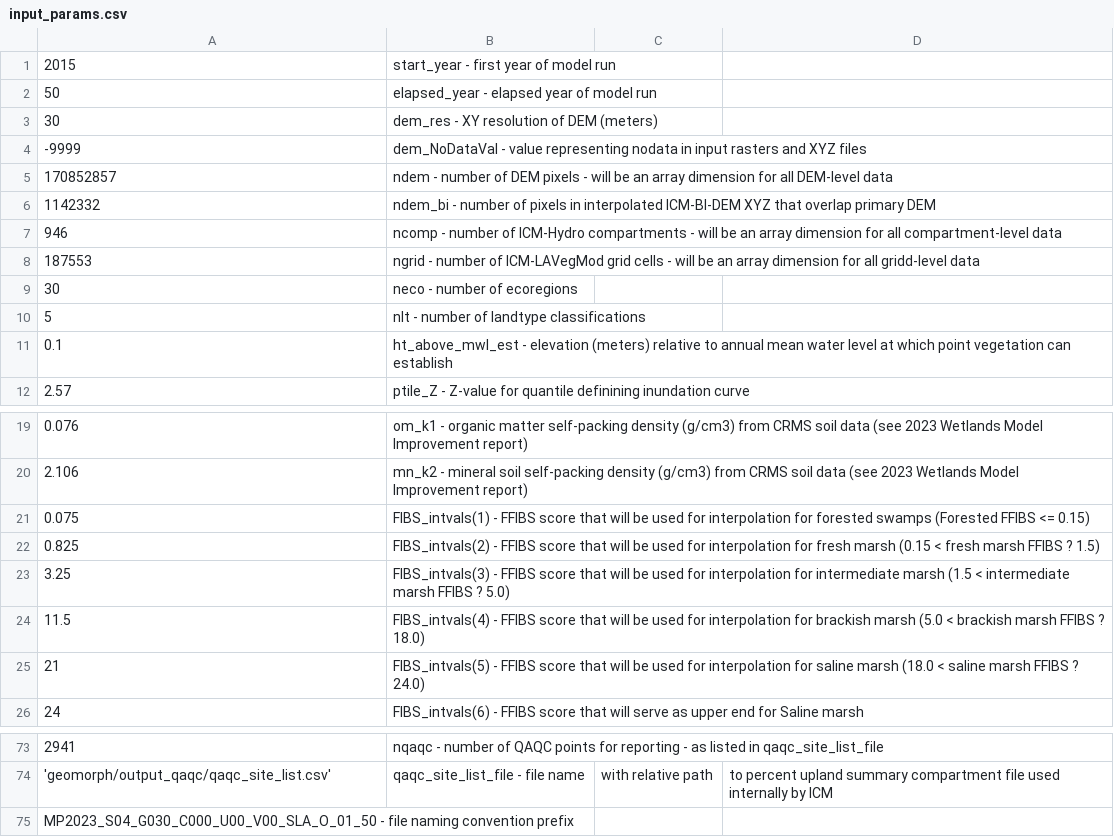
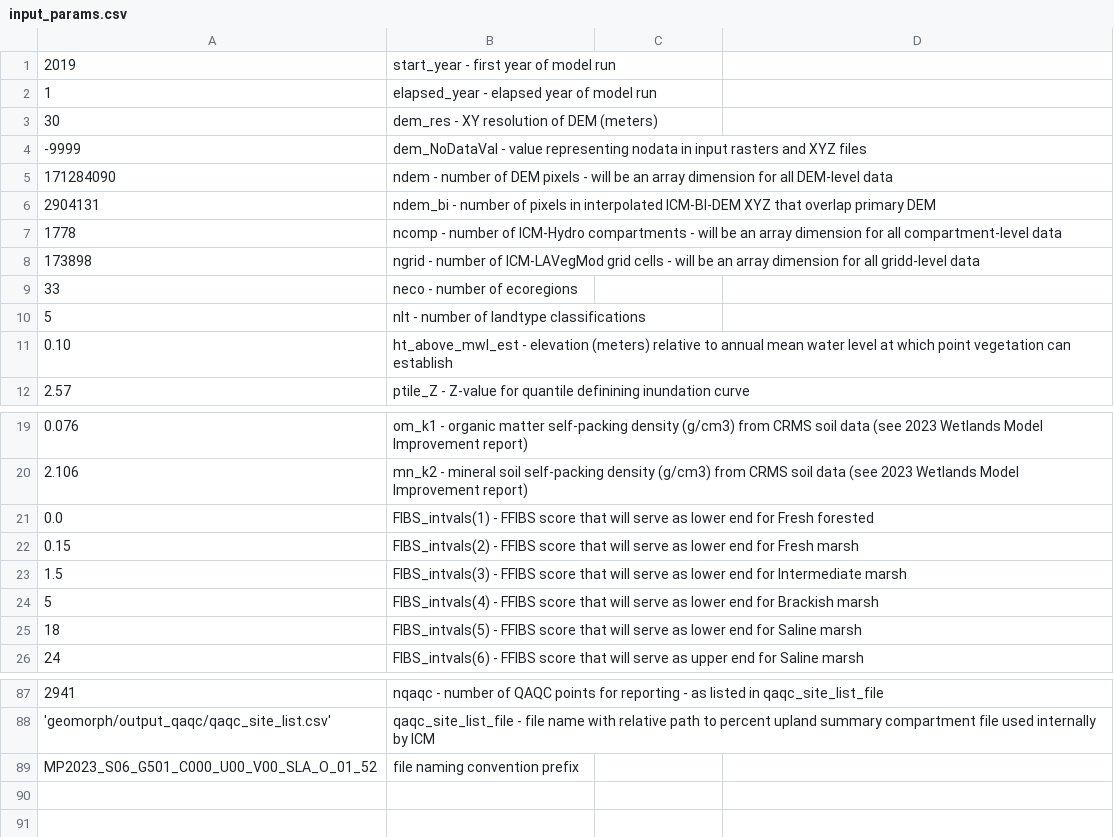
Before and after one commit to CPRA-MP/ICM_Morph, a CSV file: input_params.csv, drawn as a sheet; only a part is shown, gaps mark what is left out; removed rows and columns are numbered as before the commit, all else as after; the diff covers the shown part only; the diff names each change by its address in the sheet, - before the commit and + after, or states it on an @@ line.

```diff
--- a/input_params.csv
+++ b/input_params.csv
-A1: 2015
+A1: 2019
-A2: 50
+A2: 1
-A5: 170852857
+A5: 171284090
-A6: 1142332
+A6: 2904131
-A7: 946
+A7: 1778
-A8: 187553
+A8: 173898
-A9: 30
+A9: 33
-A11: 0.1
+A11: 0.10
-row 21: 0.075 | FIBS_intvals(1) - FFIBS score that will be used for interpolation for forested swamps (Forested FFIBS <= 0.15)
-row 22: 0.825 | FIBS_intvals(2) - FFIBS score that will be used for interpolation for fresh marsh (0.15 < fresh marsh FFIBS ? 1.5)
-row 23: 3.25 | FIBS_intvals(3) - FFIBS score that will be used for interpolation for intermediate marsh (1.5 < intermediate marsh FFIBS ? 5.0)
-row 24: 11.5 | FIBS_intvals(4) - FFIBS score that will be used for interpolation for brackish marsh (5.0 < brackish marsh FFIBS ? 18.0)
-row 25: 21 | FIBS_intvals(5) - FFIBS score that will be used for interpolation for saline marsh (18.0 < saline marsh FFIBS ? 24.0)
+row 21: 0.0 | FIBS_intvals(1) - FFIBS score that will serve as lower end for Fresh forested
+row 22: 0.15 | FIBS_intvals(2) - FFIBS score that will serve as lower end for Fresh marsh
+row 23: 1.5 | FIBS_intvals(3) - FFIBS score that will serve as lower end for Intermediate marsh
+row 24: 5 | FIBS_intvals(4) - FFIBS score that will serve as lower end for Brackish marsh
+row 25: 18 | FIBS_intvals(5) - FFIBS score that will serve as lower end for Saline marsh
-B88: …file name
+B88: …file name with relative path to percent upland summary compartment file used internally by ICM
-C88: with relative path
+C88: (empty)
-D88: to percent upland summary compartment file used internally by ICM
+D88: (empty)
-row 75: MP2023_S04_G030_C000_U00_V00_SLA_O_01_50 - file naming convention prefix
+row 89: MP2023_S06_G501_C000_U00_V00_SLA_O_01_52 | file naming convention prefix
```
Also changed, not shown: 15 added rows, 1 removed row and 37 edited cells elsewhere in this file, 1 other file.
